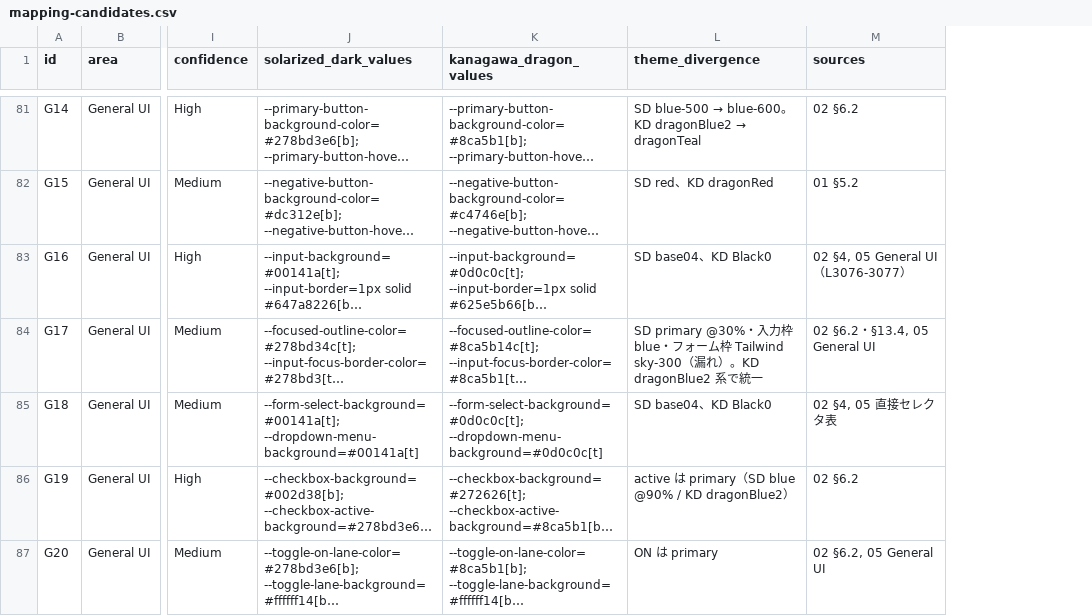
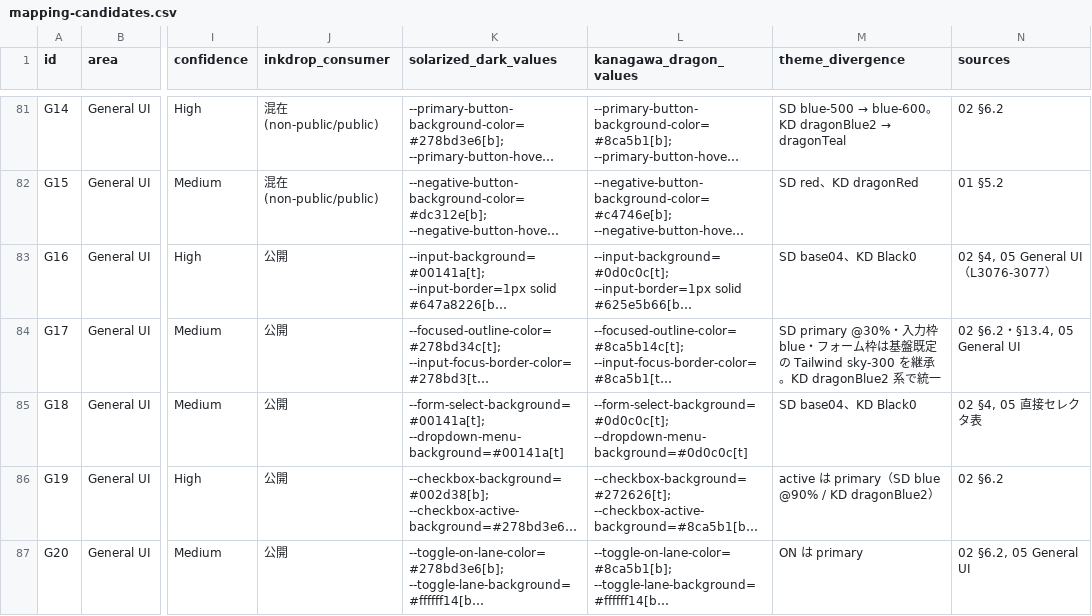
Before and after one commit to shuheykoyama/inkdrop-themes-for-obsidian, a CSV file: research/data/mapping-candidates.csv, drawn as a sheet; only a part is shown, gaps mark what is left out; long unchanged cells end in …; addresses are those after the commit; the diff covers the shown part only; the diff names each change by its address in the sheet, - before the commit and + after, or states it on an @@ line.

```diff
--- a/research/data/mapping-candidates.csv
+++ b/research/data/mapping-candidates.csv
+column J (inkdrop_consumer), rows 81-87: 混在(non-public/public) | 混在(non-public/public) | 公開 | 公開 | 公開 | 公開 | 公開
-M84 (theme_divergence): …ォーム枠 Tailwind sky-300（漏れ）。KD dragonBlue2 系…
+M84 (theme_divergence): …ォーム枠は基盤既定の Tailwind sky-300 を継承。KD dragonBlue2 系…
```
Also changed, not shown: 41 edited cells elsewhere in this file, research/data/obsidian-ui-inventory.csv, 29 other files.
